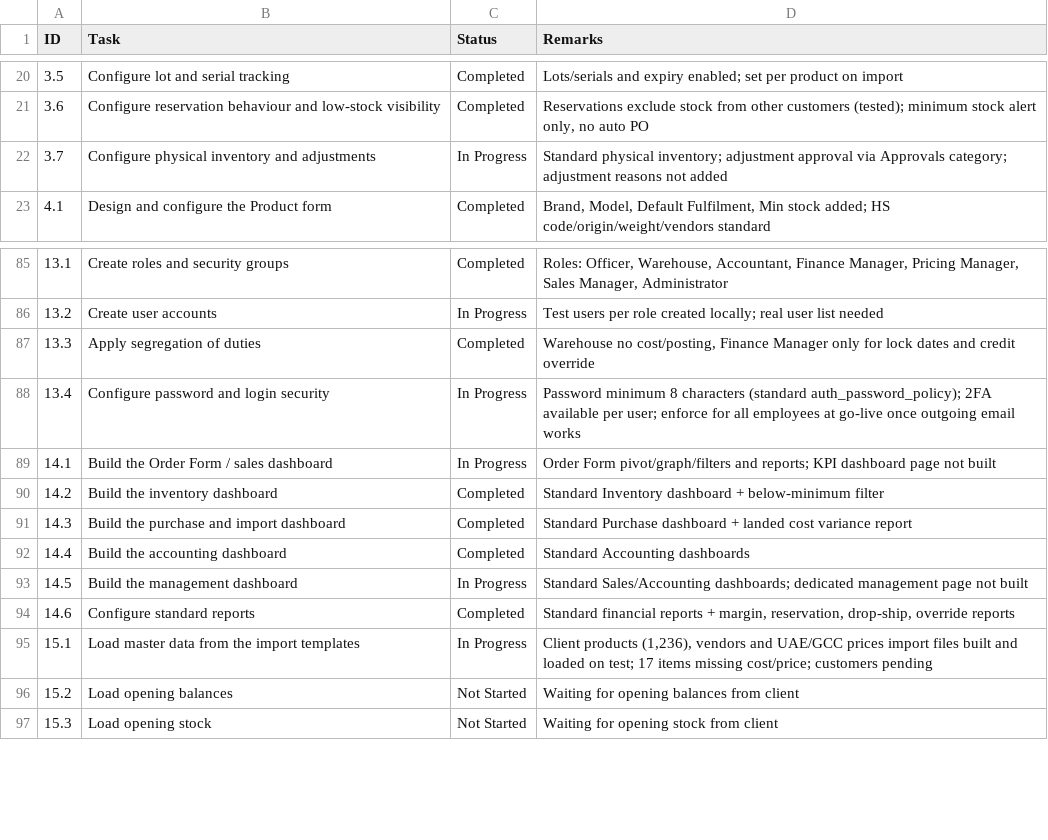
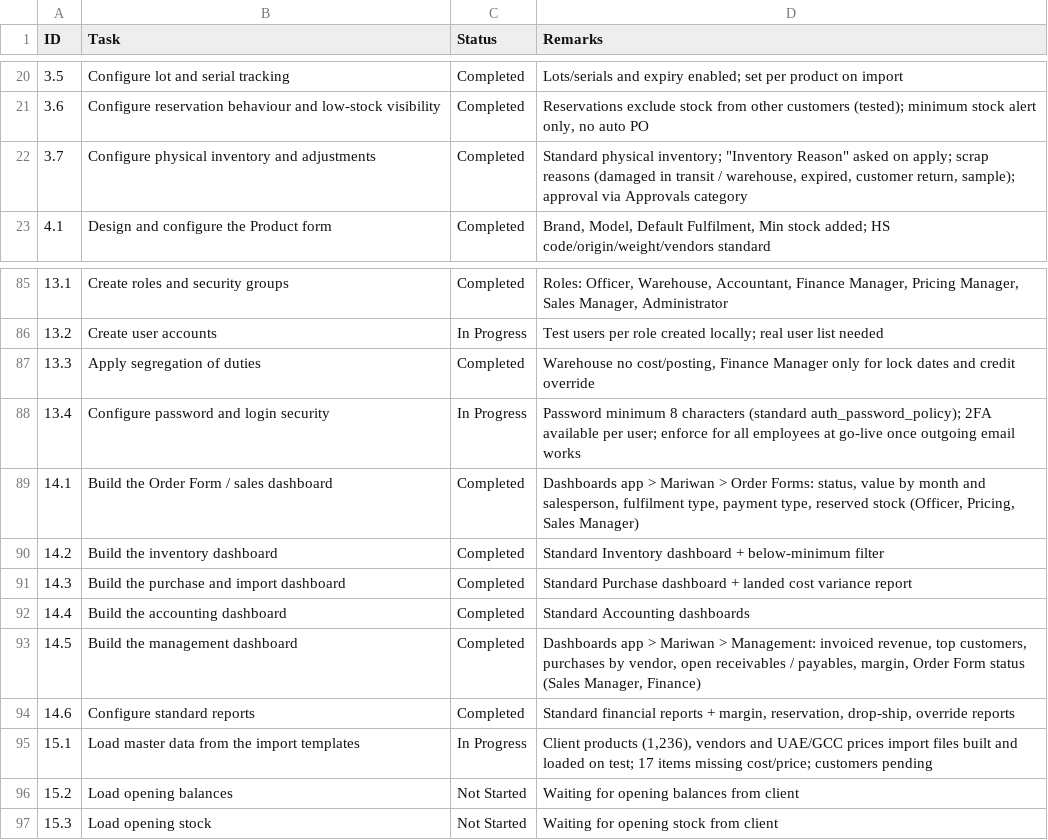
Before and after one commit to samanmeriwan/meriwan, a CSV file: docs/task_status.csv, drawn as a sheet; only a part is shown, gaps mark what is left out.

```diff
--- a/docs/task_status.csv
+++ b/docs/task_status.csv
@@ -21,3 +21,3 @@ ID,Task,Status,Remarks
 3.6,Configure reservation behaviour and low-stock visibility,Completed,"Reservations exclude stock from other customers (tested); minimum stock alert only, no auto PO"
-3.7,Configure physical inventory and adjustments,In Progress,Standard physical inventory; adjustment approval via Approvals category; adjustment reasons not added
+3.7,Configure physical inventory and adjustments,Completed,"Standard physical inventory; ""Inventory Reason"" asked on apply; scrap reasons (damaged in transit / warehouse, expired, customer return, sample); approval via Approvals category"
 4.1,Design and configure the Product form,Completed,"Brand, Model, Default Fulfilment, Min stock added; HS code/origin/weight/vendors standard"
@@ -88,3 +88,3 @@ ID,Task,Status,Remarks
 13.4,Configure password and login security,In Progress,Password minimum 8 characters (standard auth_password_policy); 2FA available per user; enforce for all employees at go-live once outgoing email works
-14.1,Build the Order Form / sales dashboard,In Progress,Order Form pivot/graph/filters and reports; KPI dashboard page not built
+14.1,Build the Order Form / sales dashboard,Completed,"Dashboards app > Mariwan > Order Forms: status, value by month and salesperson, fulfilment type, payment type, reserved stock (Officer, Pricing, Sales Manager)"
 14.2,Build the inventory dashboard,Completed,Standard Inventory dashboard + below-minimum filter
@@ -92,3 +92,3 @@ ID,Task,Status,Remarks
 14.4,Build the accounting dashboard,Completed,Standard Accounting dashboards
-14.5,Build the management dashboard,In Progress,Standard Sales/Accounting dashboards; dedicated management page not built
+14.5,Build the management dashboard,Completed,"Dashboards app > Mariwan > Management: invoiced revenue, top customers, purchases by vendor, open receivables / payables, margin, Order Form status (Sales Manager, Finance)"
 14.6,Configure standard reports,Completed,"Standard financial reports + margin, reservation, drop-ship, override reports"
```
Also changed, not shown: 6 other files.
